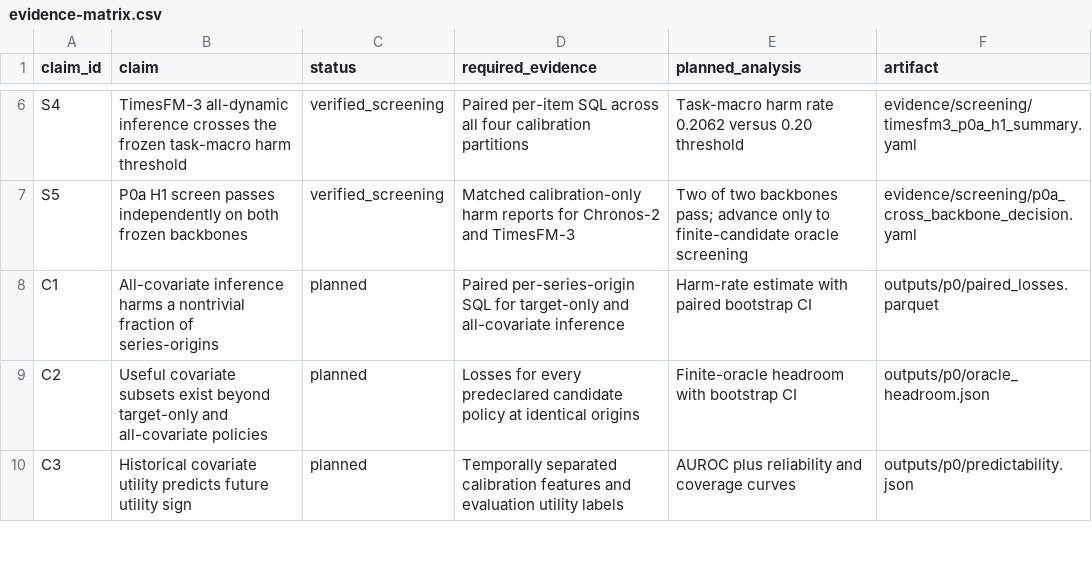
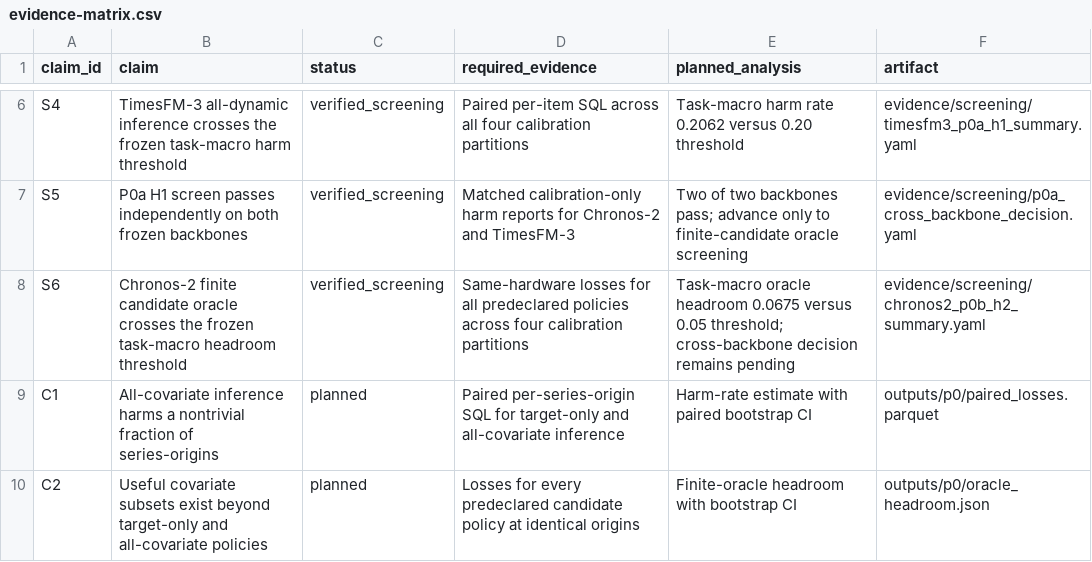
Before and after one commit to FlyMe2star/covariate-safe-tsfm, a CSV file: brief/evidence-matrix.csv, drawn as a sheet; only a part is shown, gaps mark what is left out; the shorter side is filled out with more unchanged rows.

Commit message:
Archive Chronos-2 P0b oracle screen

```diff
--- a/brief/evidence-matrix.csv
+++ b/brief/evidence-matrix.csv
@@ -7,2 +7,3 @@ S4,TimesFM-3 all-dynamic inference crosses the frozen task-macro harm threshold,
 S5,P0a H1 screen passes independently on both frozen backbones,verified_screening,Matched calibration-only harm reports for Chronos-2 and TimesFM-3,Two of two backbones pass; advance only to finite-candidate oracle screening,evidence/screening/p0a_cross_backbone_decision.yaml
+S6,Chronos-2 finite candidate oracle crosses the frozen task-macro headroom threshold,verified_screening,Same-hardware losses for all predeclared policies across four calibration partitions,Task-macro oracle headroom 0.0675 versus 0.05 threshold; cross-backbone decision remains pending,evidence/screening/chronos2_p0b_h2_summary.yaml
 C1,All-covariate inference harms a nontrivial fraction of series-origins,planned,Paired per-series-origin SQL for target-only and all-covariate inference,Harm-rate estimate with paired bootstrap CI,outputs/p0/paired_losses.parquet
```
Also changed, not shown: 1 other file.
